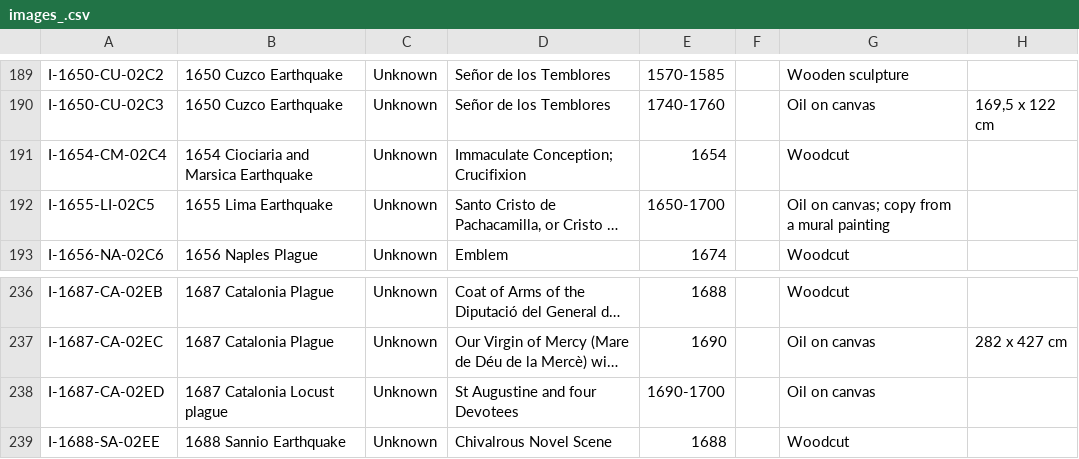
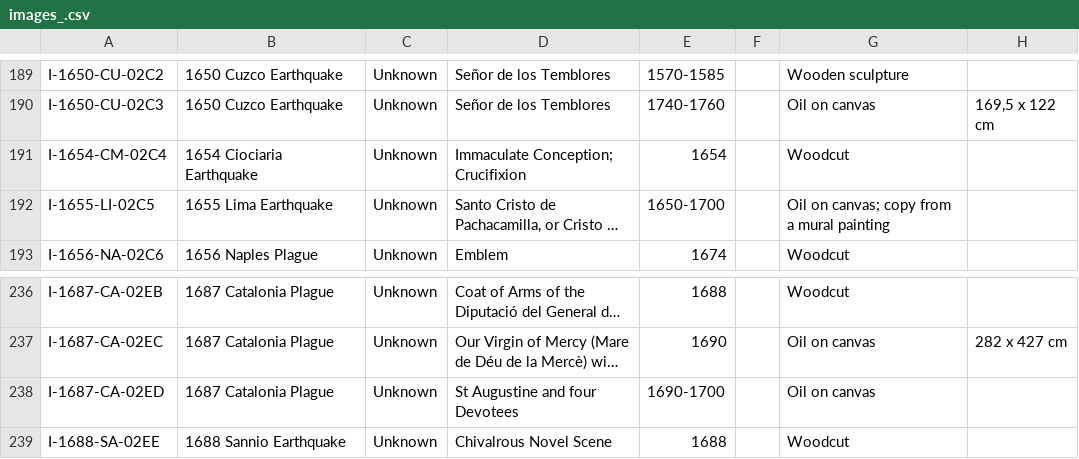
Before and after one commit to Karaz-N/discompose-admin-panel, a CSV file: images_.csv, drawn as a sheet; only a part is shown, gaps mark what is left out; long unchanged cells end in …; the diff names each change by its address in the sheet, - before the commit and + after, or states it on an @@ line.

```diff
--- a/images_.csv
+++ b/images_.csv
-B191: 1654 Ciociaria and Marsica Earthquake
+B191: 1654 Ciociaria Earthquake
-B238: 1687 Catalonia Locust plague
+B238: 1687 Catalonia Plague
```
Also changed, not shown: printed_.csv, 29 other files.
